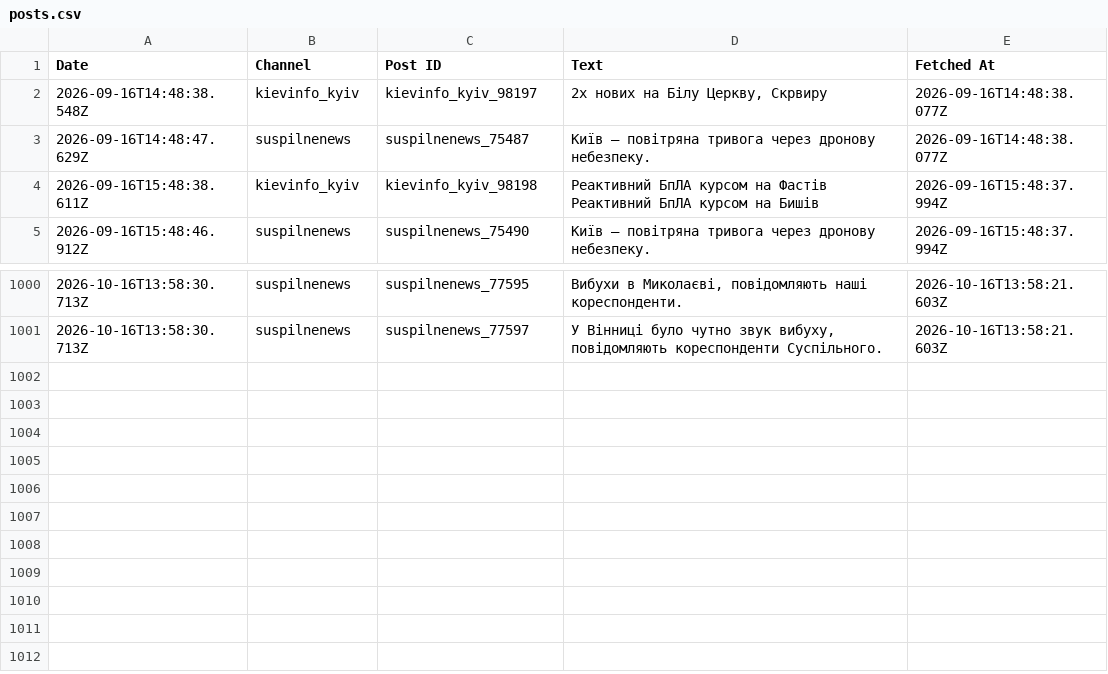
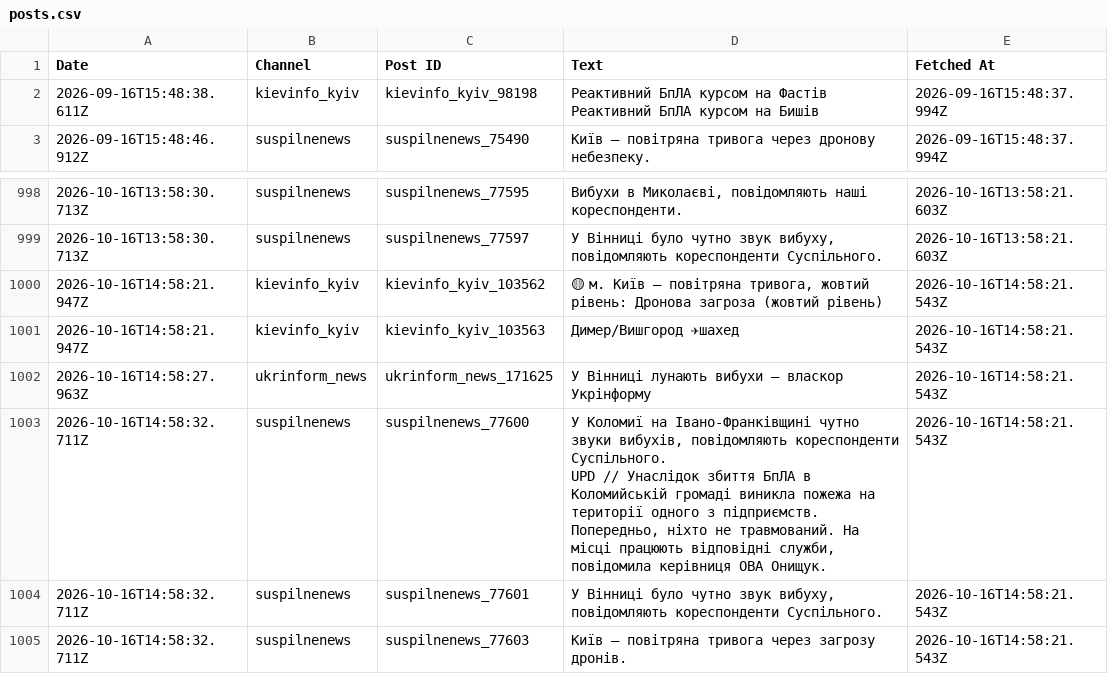
Before and after one commit to ymotorna/news-digest-data, a CSV file: posts.csv, drawn as a sheet; only a part is shown, gaps mark what is left out; removed rows and columns are numbered as before the commit, all else as after; ↵ is a line break in a cell; the diff names each change by its address in the sheet, - before the commit and + after, or states it on an @@ line.

Commit message:
Update 2026-10-16T14:58

```diff
--- a/posts.csv
+++ b/posts.csv
-row 2: 2026-09-16T14:48:38.548Z | kievinfo_kyiv | kievinfo_kyiv_98197 | 2х нових на Білу Церкву, Скрвиру | 2026-09-16T14:48:38.077Z
-row 3: 2026-09-16T14:48:47.629Z | suspilnenews | suspilnenews_75487 | Київ — повітряна тривога через дронову небезпеку. | 2026-09-16T14:48:38.077Z
+row 1000: 2026-10-16T14:58:21.947Z | kievinfo_kyiv | kievinfo_kyiv_103562 | 🟡 м. Київ — повітряна тривога, жовтий рівень: Дронова загроза (жовтий рівень) | 2026-10-16T14:58:21.543Z
+row 1001: 2026-10-16T14:58:21.947Z | kievinfo_kyiv | kievinfo_kyiv_103563 | Димер/Вишгород ✈шахед | 2026-10-16T14:58:21.543Z
+row 1002: 2026-10-16T14:58:27.963Z | ukrinform_news | ukrinform_news_171625 | У Вінниці лунають вибухи — власкор Укрінформу | 2026-10-16T14:58:21.543Z
+row 1003: 2026-10-16T14:58:32.711Z | suspilnenews | suspilnenews_77600 | У Коломиї на Івано-Франківщині чутно звуки вибухів, повідомляють кореспонденти Суспільного. ↵ UPD // Унаслідок збиття БпЛА в Коломийській громаді виникла пожежа на території одного з підприємств. Попередньо, ніхто не травмований. На місці працюють відповідні служби, повідомила керівниця ОВА Онищук. | 2026-10-16T14:58:21.543Z
+row 1004: 2026-10-16T14:58:32.711Z | suspilnenews | suspilnenews_77601 | У Вінниці було чутно звук вибуху, повідомляють кореспонденти Суспільного. | 2026-10-16T14:58:21.543Z
+row 1005: 2026-10-16T14:58:32.711Z | suspilnenews | suspilnenews_77603 | Київ — повітряна тривога через загрозу дронів. | 2026-10-16T14:58:21.543Z
```
